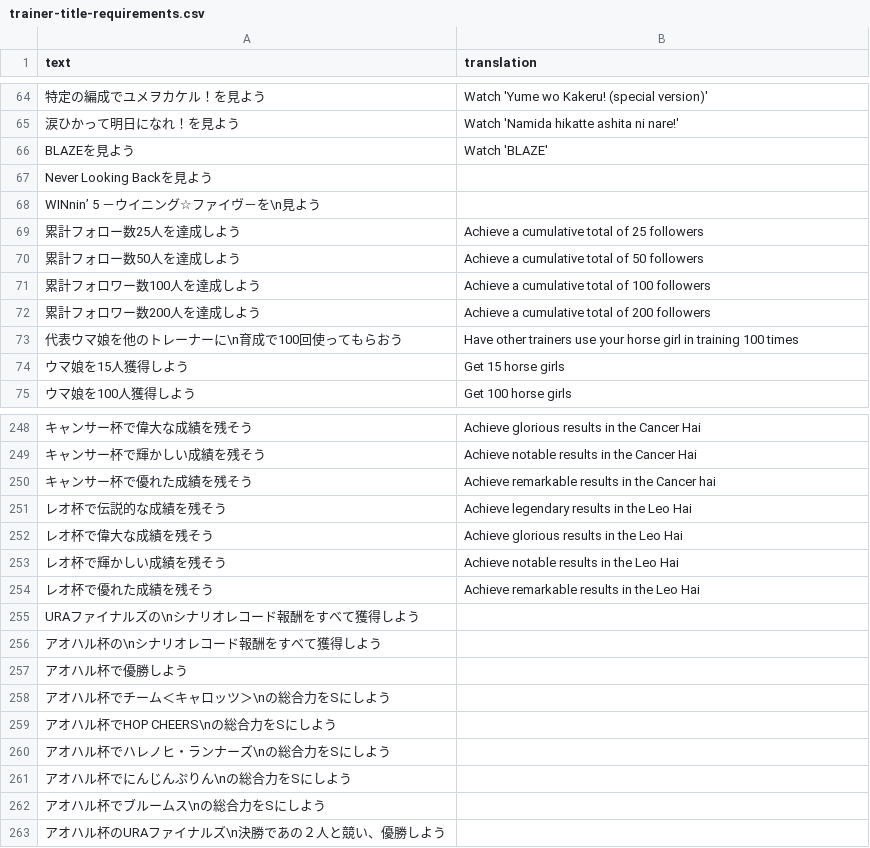
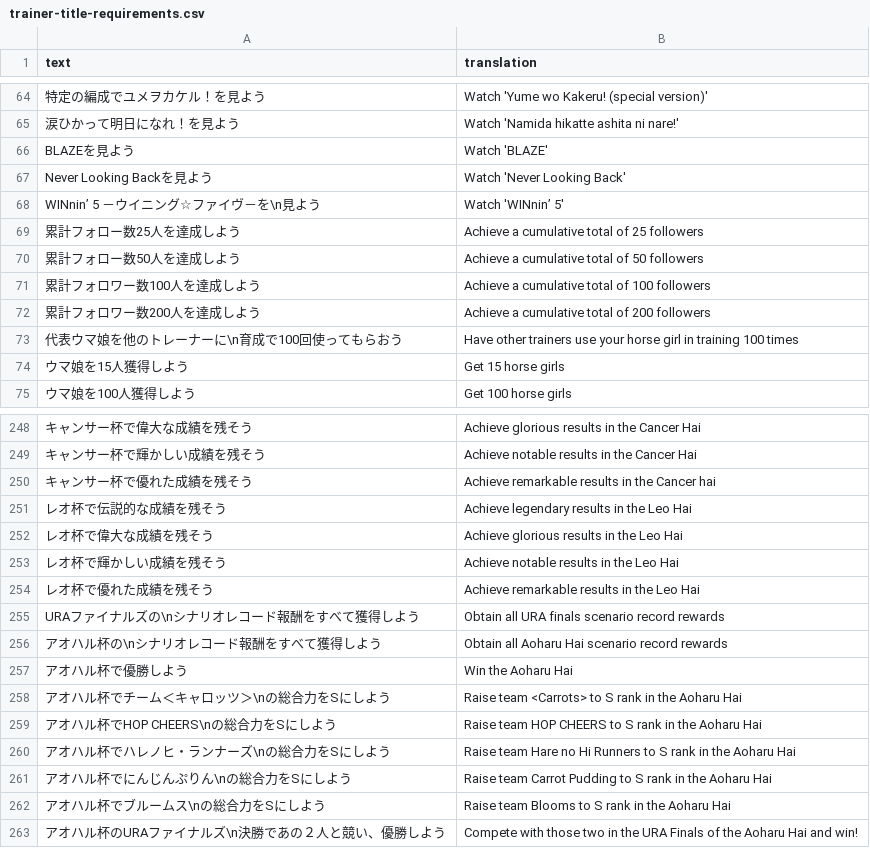
Before and after one commit to FabulousCupcake/umamusume-db-translate, a CSV file: src/data/trainer-title-requirements.csv, drawn as a sheet; only a part is shown, gaps mark what is left out.

```diff
--- a/src/data/trainer-title-requirements.csv
+++ b/src/data/trainer-title-requirements.csv
@@ -66,4 +66,4 @@
 "BLAZEを見よう","Watch 'BLAZE'"
-"Never Looking Backを見よう",""
-"WINnin’ 5 －ウイニング☆ファイヴ－を\n見よう",""
+"Never Looking Backを見よう","Watch 'Never Looking Back'"
+"WINnin’ 5 －ウイニング☆ファイヴ－を\n見よう","Watch 'WINnin’ 5'"
 "累計フォロー数25人を達成しよう","Achieve a cumulative total of 25 followers"
@@ -254,10 +254,10 @@
 "レオ杯で優れた成績を残そう","Achieve remarkable results in the Leo Hai"
-"URAファイナルズの\nシナリオレコード報酬をすべて獲得しよう",""
-"アオハル杯の\nシナリオレコード報酬をすべて獲得しよう",""
-"アオハル杯で優勝しよう",""
-"アオハル杯でチーム＜キャロッツ＞\nの総合力をSにしよう",""
-"アオハル杯でHOP CHEERS\nの総合力をSにしよう",""
-"アオハル杯でハレノヒ・ランナーズ\nの総合力をSにしよう",""
-"アオハル杯でにんじんぷりん\nの総合力をSにしよう",""
-"アオハル杯でブルームス\nの総合力をSにしよう",""
-"アオハル杯のURAファイナルズ\n決勝であの２人と競い、優勝しよう",""
+"URAファイナルズの\nシナリオレコード報酬をすべて獲得しよう","Obtain all URA finals scenario record rewards"
+"アオハル杯の\nシナリオレコード報酬をすべて獲得しよう","Obtain all Aoharu Hai scenario record rewards"
+"アオハル杯で優勝しよう","Win the Aoharu Hai"
+"アオハル杯でチーム＜キャロッツ＞\nの総合力をSにしよう","Raise team <Carrots> to S rank in the Aoharu Hai"
+"アオハル杯でHOP CHEERS\nの総合力をSにしよう","Raise team HOP CHEERS to S rank in the Aoharu Hai"
+"アオハル杯でハレノヒ・ランナーズ\nの総合力をSにしよう","Raise team Hare no Hi Runners to S rank in the Aoharu Hai"
+"アオハル杯でにんじんぷりん\nの総合力をSにしよう","Raise team Carrot Pudding to S rank in the Aoharu Hai"
+"アオハル杯でブルームス\nの総合力をSにしよう","Raise team Blooms to S rank in the Aoharu Hai"
+"アオハル杯のURAファイナルズ\n決勝であの２人と競い、優勝しよう","Compete with those two in the URA Finals of the Aoharu Hai and win!"
```
Also changed, not shown: src/data/missions.csv, src/data/skill-desc.csv, 17 other files.
